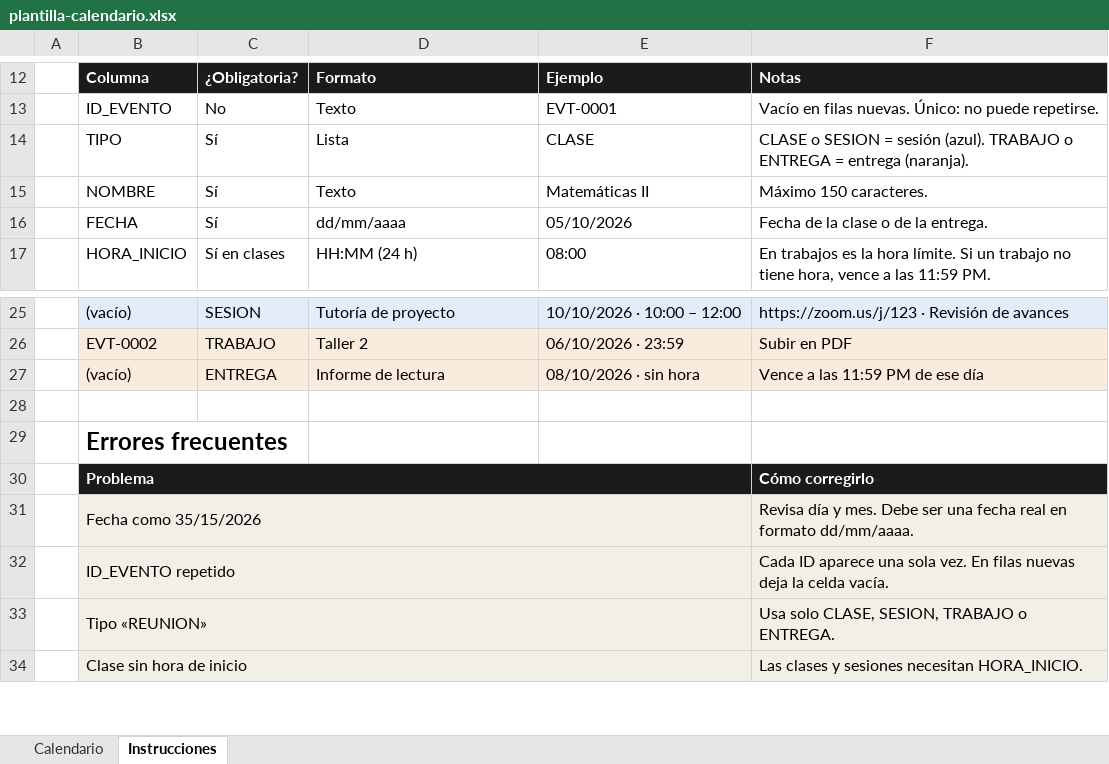
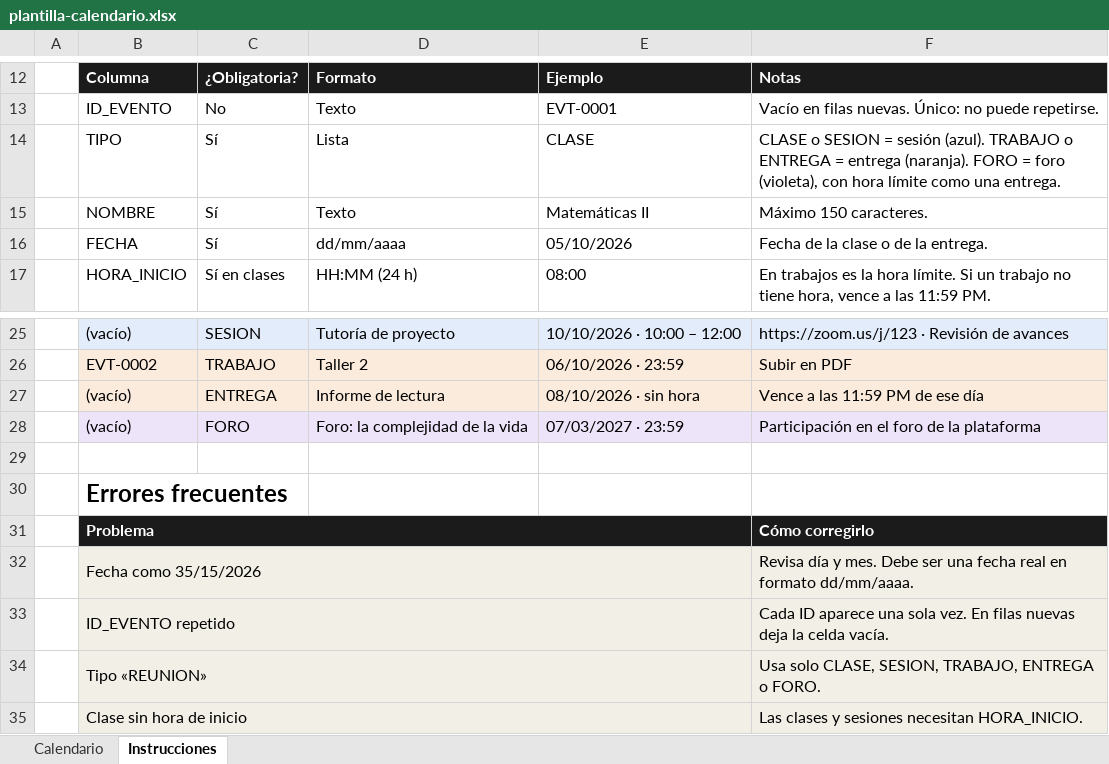
Before and after one commit to jusvieint-beep/calendario-academico, an Excel workbook: public/plantilla-calendario.xlsx, sheet Instrucciones, drawn as a sheet; only a part is shown, gaps mark what is left out; values as stored, in another font and other column widths than the file's, no borders; addresses are those after the commit; the diff names each change by its address in the sheet, - before the commit and + after, or states it on an @@ line.

```diff
--- a/public/plantilla-calendario.xlsx (sheet Instrucciones)
+++ b/public/plantilla-calendario.xlsx (sheet Instrucciones)
-F14: …entrega (naranja).
+F14: …entrega (naranja). FORO = foro (violeta), con hora límite como una entrega.
+row 28:  | (vacío) | FORO | Foro: la complejidad de la vida | 07/03/2027 · 23:59 | Participación en el foro de la plataforma
-F34: Usa solo CLASE, SESION, TRABAJO o ENTREGA.
+F34: Usa solo CLASE, SESION, TRABAJO, ENTREGA o FORO.
```
Also changed, not shown: 15 other files.
